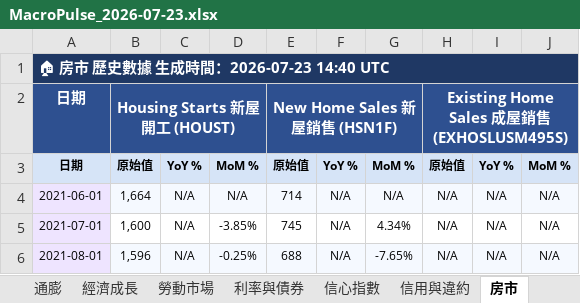
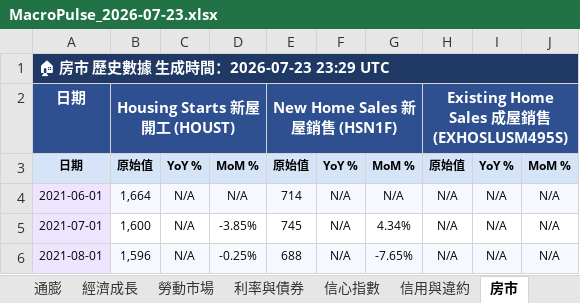
Before and after one commit to TargetWindPark-TWP/MacroPulse, an Excel workbook: reports/excel/MacroPulse_2026-07-23.xlsx, sheet 房市, drawn as a sheet; only a part is shown; values as stored, in another font and other column widths than the file's, no borders; the diff names each change by its address in the sheet, - before the commit and + after, or states it on an @@ line.

```diff
--- a/reports/excel/MacroPulse_2026-07-23.xlsx (sheet 房市)
+++ b/reports/excel/MacroPulse_2026-07-23.xlsx (sheet 房市)
-A1: 🏠 房市 歷史數據 生成時間：2026-07-23 14:40 UTC
+A1: 🏠 房市 歷史數據 生成時間：2026-07-23 23:29 UTC
```
Also changed, not shown: sheet 利率與債券, sheet 📊 總覽, sheet 信用與違約, sheet 信心指數, sheet 經濟成長, sheet 勞動市場, 1 more sheet, 6 other files.
